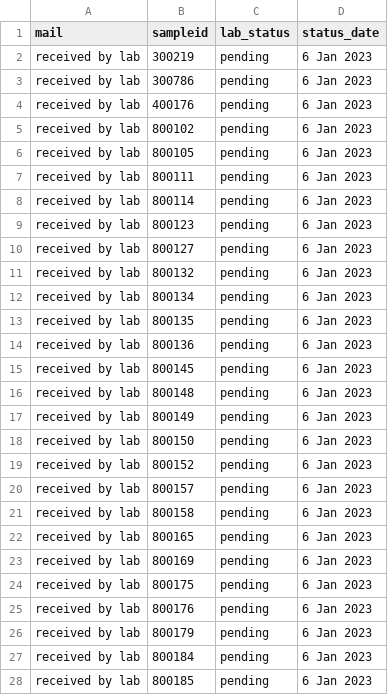
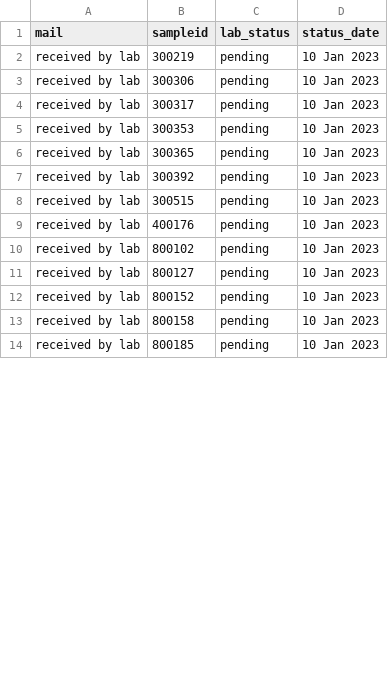
Before and after one commit to opioiddatalab/drugchecking, a CSV file: status/pending.csv, drawn as a sheet; only a part is shown; the diff covers the shown part only.

Commit message:
update pending and complete

```diff
--- a/status/pending.csv
+++ b/status/pending.csv
@@ -1,28 +1,14 @@
 mail,sampleid,lab_status,status_date
-"received by lab","300219","pending"," 6 Jan 2023"
-"received by lab","300786","pending"," 6 Jan 2023"
-"received by lab","400176","pending"," 6 Jan 2023"
-"received by lab","800102","pending"," 6 Jan 2023"
-"received by lab","800105","pending"," 6 Jan 2023"
-"received by lab","800111","pending"," 6 Jan 2023"
-"received by lab","800114","pending"," 6 Jan 2023"
-"received by lab","800123","pending"," 6 Jan 2023"
-"received by lab","800127","pending"," 6 Jan 2023"
-"received by lab","800132","pending"," 6 Jan 2023"
-"received by lab","800134","pending"," 6 Jan 2023"
-"received by lab","800135","pending"," 6 Jan 2023"
-"received by lab","800136","pending"," 6 Jan 2023"
-"received by lab","800145","pending"," 6 Jan 2023"
-"received by lab","800148","pending"," 6 Jan 2023"
-"received by lab","800149","pending"," 6 Jan 2023"
-"received by lab","800150","pending"," 6 Jan 2023"
-"received by lab","800152","pending"," 6 Jan 2023"
-"received by lab","800157","pending"," 6 Jan 2023"
-"received by lab","800158","pending"," 6 Jan 2023"
-"received by lab","800165","pending"," 6 Jan 2023"
-"received by lab","800169","pending"," 6 Jan 2023"
-"received by lab","800175","pending"," 6 Jan 2023"
-"received by lab","800176","pending"," 6 Jan 2023"
-"received by lab","800179","pending"," 6 Jan 2023"
-"received by lab","800184","pending"," 6 Jan 2023"
-"received by lab","800185","pending"," 6 Jan 2023"
+"received by lab","300219","pending","10 Jan 2023"
+"received by lab","300306","pending","10 Jan 2023"
+"received by lab","300317","pending","10 Jan 2023"
+"received by lab","300353","pending","10 Jan 2023"
+"received by lab","300365","pending","10 Jan 2023"
+"received by lab","300392","pending","10 Jan 2023"
+"received by lab","300515","pending","10 Jan 2023"
+"received by lab","400176","pending","10 Jan 2023"
+"received by lab","800102","pending","10 Jan 2023"
+"received by lab","800127","pending","10 Jan 2023"
+"received by lab","800152","pending","10 Jan 2023"
+"received by lab","800158","pending","10 Jan 2023"
+"received by lab","800185","pending","10 Jan 2023"
```
Also changed, not shown: 2 removed rows and 3 edited cells elsewhere in this file, datasets/code/completed.csv.
